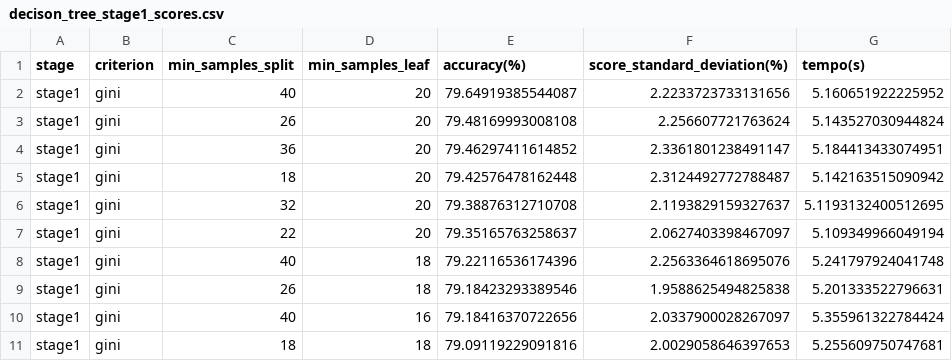
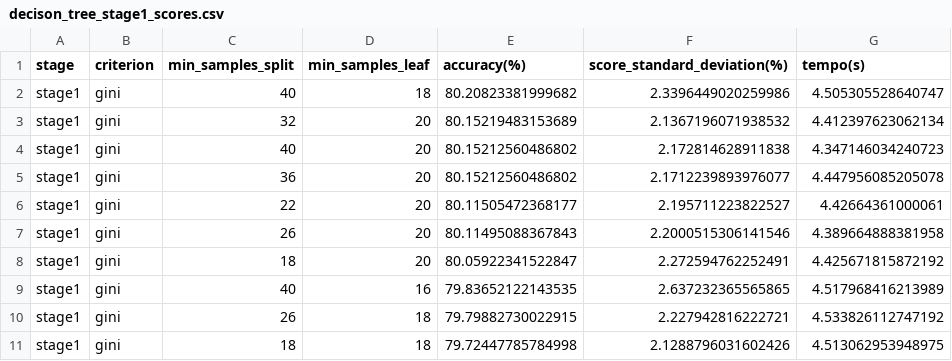
Before and after one commit to NailsonChagas/ClassificacaoBinaria_SleepStage, a CSV file: Scores/decison_tree_stage1_scores.csv, drawn as a sheet; only a part is shown; the diff covers the shown part only.

```diff
--- a/Scores/decison_tree_stage1_scores.csv
+++ b/Scores/decison_tree_stage1_scores.csv
@@ -1,11 +1,11 @@
 stage,criterion,min_samples_split,min_samples_leaf,accuracy(%),score_standard_deviation(%),tempo(s)
-stage1,gini,40,20,79.64919385544087,2.2233723733131656,5.160651922225952
-stage1,gini,26,20,79.48169993008108,2.256607721763624,5.143527030944824
-stage1,gini,36,20,79.46297411614852,2.3361801238491147,5.184413433074951
-stage1,gini,18,20,79.42576478162448,2.3124492772788487,5.142163515090942
-stage1,gini,32,20,79.38876312710708,2.1193829159327637,5.1193132400512695
-stage1,gini,22,20,79.35165763258637,2.0627403398467097,5.109349966049194
-stage1,gini,40,18,79.22116536174396,2.2563364618695076,5.241797924041748
-stage1,gini,26,18,79.18423293389546,1.9588625494825838,5.201333522796631
-stage1,gini,40,16,79.18416370722656,2.0337900028267097,5.355961322784424
-stage1,gini,18,18,79.09119229091816,2.0029058646397653,5.255609750747681
+stage1,gini,40,18,80.20823381999682,2.3396449020259986,4.505305528640747
+stage1,gini,32,20,80.15219483153689,2.1367196071938532,4.412397623062134
+stage1,gini,40,20,80.15212560486802,2.172814628911838,4.347146034240723
+stage1,gini,36,20,80.15212560486802,2.1712239893976077,4.447956085205078
+stage1,gini,22,20,80.11505472368177,2.195711223822527,4.42664361000061
+stage1,gini,26,20,80.11495088367843,2.2000515306141546,4.389664888381958
+stage1,gini,18,20,80.05922341522847,2.272594762252491,4.425671815872192
+stage1,gini,40,16,79.83652122143535,2.637232365565865,4.517968416213989
+stage1,gini,26,18,79.79882730022915,2.227942816222721,4.533826112747192
+stage1,gini,18,18,79.72447785784998,2.1288796031602426,4.513062953948975
```
Also changed, not shown: 3 added rows, 3 removed rows and 16 edited cells elsewhere in this file, Scores/decison_tree_awake_scores.csv, Scores/decison_tree_stage4_scores.csv, 35 other files.
